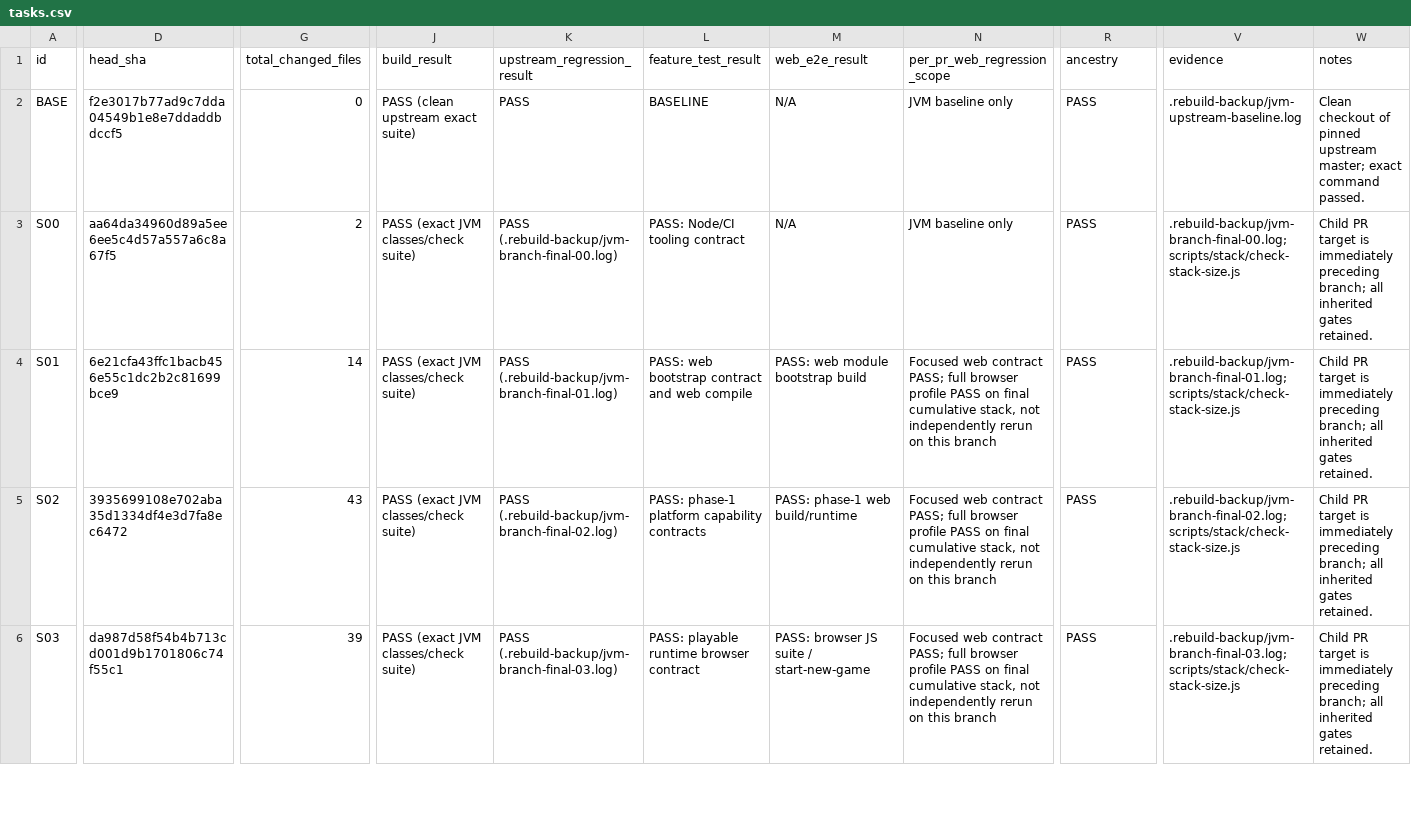
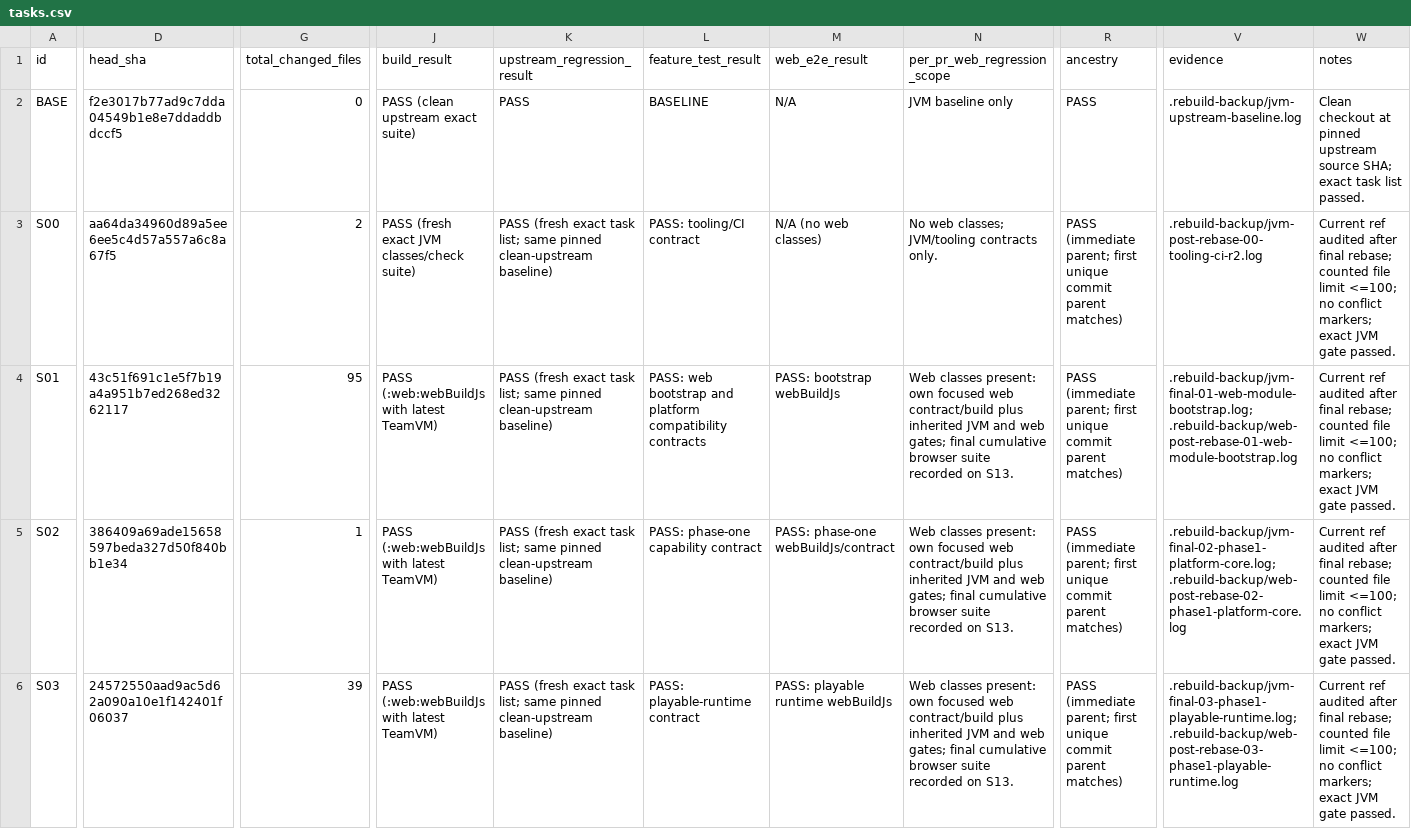
Before and after one commit to YosefLm/unciv-web, a CSV file: tasks.csv, drawn as a sheet; only a part is shown, gaps mark what is left out; the diff covers the shown part only; the diff names each change by its address in the sheet, - before the commit and + after, or states it on an @@ line.

Commit message:
web-stack 13: record final rebase and regression gates

```diff
--- a/tasks.csv
+++ b/tasks.csv
-W2 (notes): Clean checkout of pinned upstream master; exact command passed.
+W2 (notes): Clean checkout at pinned upstream source SHA; exact task list passed.
-J3 (build_result): PASS (exact JVM classes/check suite)
+J3 (build_result): PASS (fresh exact JVM classes/check suite)
-K3 (upstream_regression_result): PASS (.rebuild-backup/jvm-branch-final-00.log)
+K3 (upstream_regression_result): PASS (fresh exact task list; same pinned clean-upstream baseline)
-L3 (feature_test_result): PASS: Node/CI tooling contract
+L3 (feature_test_result): PASS: tooling/CI contract
-M3 (web_e2e_result): N/A
+M3 (web_e2e_result): N/A (no web classes)
-N3 (per_pr_web_regression_scope): JVM baseline only
+N3 (per_pr_web_regression_scope): No web classes; JVM/tooling contracts only.
-R3:R6 (ancestry): PASS
+R3:R6 (ancestry): PASS (immediate parent; first unique commit parent matches)
-V3 (evidence): .rebuild-backup/jvm-branch-final-00.log; scripts/stack/check-stack-size.js
+V3 (evidence): .rebuild-backup/jvm-post-rebase-00-tooling-ci-r2.log
-W3:W6 (notes): Child PR target is immediately preceding branch; all inherited gates retained.
+W3:W6 (notes): Current ref audited after final rebase; counted file limit <=100; no conflict markers; exact JVM gate passed.
-D4 (head_sha): 6e21cfa43ffc1bacb456e55c1dc2b2c81699bce9
+D4 (head_sha): 43c51f691c1e5f7b19a4a951b7ed268ed3262117
-G4 (total_changed_files): 14
+G4 (total_changed_files): 95
-J4:J6 (build_result): PASS (exact JVM classes/check suite)
+J4:J6 (build_result): PASS (:web:webBuildJs with latest TeamVM)
-K4 (upstream_regression_result): PASS (.rebuild-backup/jvm-branch-final-01.log)
+K4 (upstream_regression_result): PASS (fresh exact task list; same pinned clean-upstream baseline)
-L4 (feature_test_result): …web bootstrap contract and web compile
+L4 (feature_test_result): …web bootstrap and platform compatibility contracts
-M4 (web_e2e_result): PASS: web module bootstrap build
+M4 (web_e2e_result): PASS: bootstrap webBuildJs
-N4:N6 (per_pr_web_regression_scope): Focused web contract PASS; full browser profile PASS on final cumulative stack, not independently rerun on this branch
+N4:N6 (per_pr_web_regression_scope): Web classes present: own focused web contract/build plus inherited JVM and web gates; final cumulative browser suite recorded on S13.
-V4 (evidence): .rebuild-backup/jvm-branch-final-01.log; scripts/stack/check-stack-size.js
+V4 (evidence): .rebuild-backup/jvm-final-01-web-module-bootstrap.log; .rebuild-backup/web-post-rebase-01-web-module-bootstrap.log
-D5 (head_sha): 3935699108e702aba35d1334df4e3d7fa8ec6472
+D5 (head_sha): 386409a69ade15658597beda327d50f840bb1e34
-G5 (total_changed_files): 43
+G5 (total_changed_files): 1
-K5 (upstream_regression_result): PASS (.rebuild-backup/jvm-branch-final-02.log)
+K5 (upstream_regression_result): PASS (fresh exact task list; same pinned clean-upstream baseline)
-L5 (feature_test_result): PASS: phase-1 platform capability contracts
+L5 (feature_test_result): PASS: phase-one capability contract
-M5 (web_e2e_result): PASS: phase-1 web build/runtime
+M5 (web_e2e_result): PASS: phase-one webBuildJs/contract
-V5 (evidence): .rebuild-backup/jvm-branch-final-02.log; scripts/stack/check-stack-size.js
+V5 (evidence): .rebuild-backup/jvm-final-02-phase1-platform-core.log; .rebuild-backup/web-post-rebase-02-phase1-platform-core.log
-D6 (head_sha): da987d58f54b4b713cd001d9b1701806c74f55c1
+D6 (head_sha): 24572550aad9ac5d62a090a10e1f142401f06037
-K6 (upstream_regression_result): PASS (.rebuild-backup/jvm-branch-final-03.log)
+K6 (upstream_regression_result): PASS (fresh exact task list; same pinned clean-upstream baseline)
-L6 (feature_test_result): PASS: playable runtime browser contract
+L6 (feature_test_result): PASS: playable-runtime contract
-M6 (web_e2e_result): PASS: browser JS suite / start-new-game
+M6 (web_e2e_result): PASS: playable runtime webBuildJs
-V6 (evidence): .rebuild-backup/jvm-branch-final-03.log; scripts/stack/check-stack-size.js
+V6 (evidence): .rebuild-backup/jvm-final-03-phase1-playable-runtime.log; .rebuild-backup/web-post-rebase-03-phase1-playable-runtime.log
```
Also changed, not shown: 102 edited cells elsewhere in this file, 1 other file.
